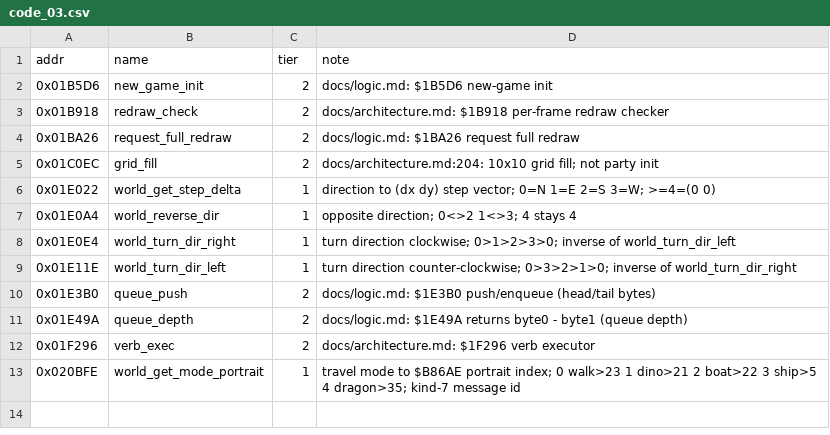
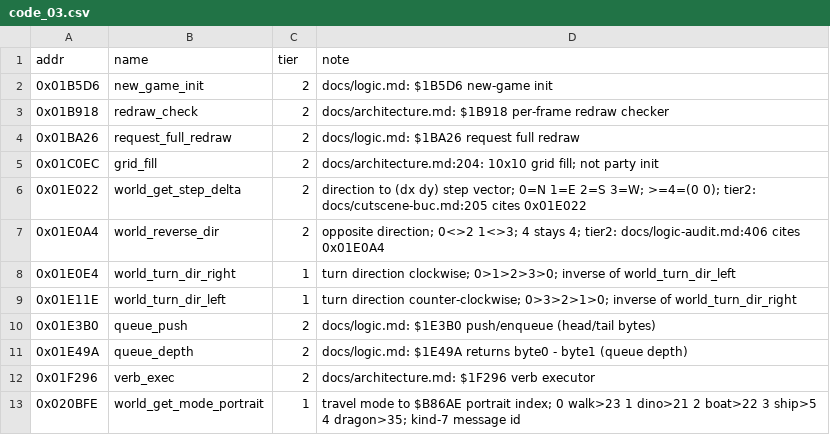
Before and after one commit to Dayset/RoPSegaMD16, a CSV file: disasm/symbols/code_03.csv, drawn as a sheet.

```diff
--- a/disasm/symbols/code_03.csv
+++ b/disasm/symbols/code_03.csv
@@ -5,4 +5,4 @@ addr,name,tier,note
 0x01C0EC,grid_fill,2,docs/architecture.md:204: 10x10 grid fill; not party init
-0x01E022,world_get_step_delta,1,direction to (dx dy) step vector; 0=N 1=E 2=S 3=W; >=4=(0 0)
-0x01E0A4,world_reverse_dir,1,opposite direction; 0<>2 1<>3; 4 stays 4
+0x01E022,world_get_step_delta,2,direction to (dx dy) step vector; 0=N 1=E 2=S 3=W; >=4=(0 0); tier2: docs/cutscene-buc.md:205 cites 0x01E022
+0x01E0A4,world_reverse_dir,2,opposite direction; 0<>2 1<>3; 4 stays 4; tier2: docs/logic-audit.md:406 cites 0x01E0A4
 0x01E0E4,world_turn_dir_right,1,turn direction clockwise; 0>1>2>3>0; inverse of world_turn_dir_left
```
Also changed, not shown: disasm/symbols/code_00.csv, disasm/symbols/code_01.csv, 8 other files.
